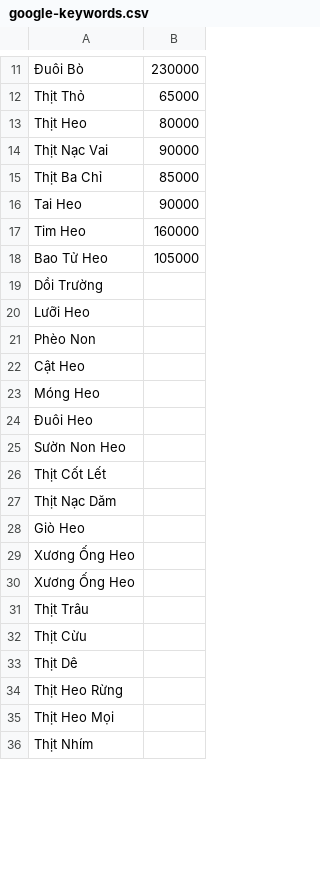
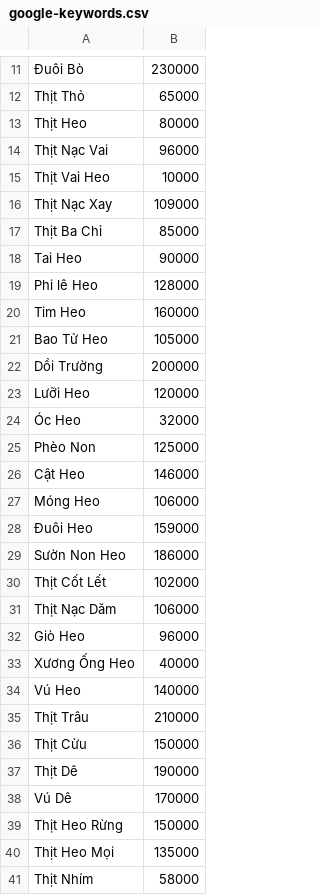
Before and after one commit to buihoanghai/toys, a CSV file: google-crawl/google-keywords.csv, drawn as a sheet; only a part is shown, gaps mark what is left out; the diff covers the shown part only.

```diff
--- a/google-crawl/google-keywords.csv
+++ b/google-crawl/google-keywords.csv
@@ -13,24 +13,29 @@ Thịt Thỏ,65000
 Thịt Heo,80000
-Thịt Nạc Vai,90000
+Thịt Nạc Vai,96000
+Thịt Vai Heo,10000
+Thịt Nạc Xay,109000
 Thịt Ba Chỉ,85000
 Tai Heo,90000
+Phi lê Heo,128000
 Tim Heo,160000
 Bao Tử Heo,105000
-Dồi Trường,
-Lưỡi Heo,
-Phèo Non,
-Cật Heo,
-Móng Heo,
-Đuôi Heo,
-Sườn Non Heo,
-Thịt Cốt Lết,
-Thịt Nạc Dăm,
-Giò Heo
-Xương Ống Heo
-Xương Ống Heo
-Thịt Trâu,
-Thịt Cừu,
-Thịt Dê
-Thịt Heo Rừng,
-Thịt Heo Mọi,
-Thịt Nhím,
+Dồi Trường,200000
+Lưỡi Heo,120000
+Óc Heo,32000
+Phèo Non,125000
+Cật Heo,146000
+Móng Heo,106000
+Đuôi Heo,159000
+Sườn Non Heo,186000
+Thịt Cốt Lết,102000
+Thịt Nạc Dăm,106000
+Giò Heo,96000
+Xương Ống Heo,40000
+Vú Heo,140000
+Thịt Trâu,210000
+Thịt Cừu,150000
+Thịt Dê,190000
+Vú Dê,170000
+Thịt Heo Rừng,150000
+Thịt Heo Mọi,135000
+Thịt Nhím,58000
```
Also changed, not shown: 1 added row, 2 removed rows and 5 edited cells elsewhere in this file, 2 other files.
